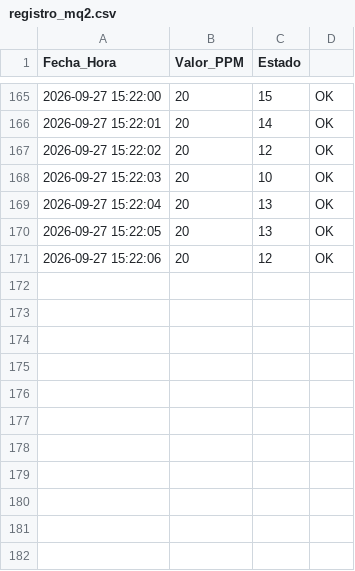
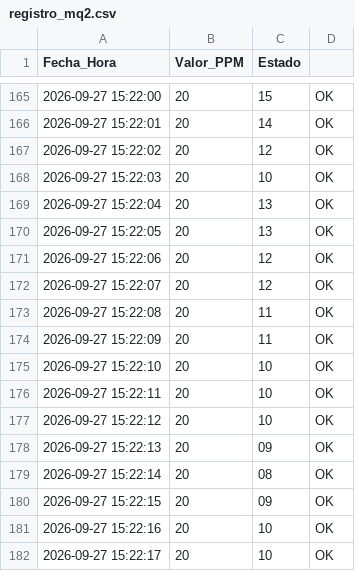
Before and after one commit to Pedrinchi1993/proyecto-electronica, a CSV file: bin/registro_mq2.csv, drawn as a sheet; only a part is shown, gaps mark what is left out; the diff names each change by its address in the sheet, - before the commit and + after, or states it on an @@ line.

```diff
--- a/bin/registro_mq2.csv
+++ b/bin/registro_mq2.csv
+row 172: 2026-09-27 15:22:07 | 20 | 12 | OK
+row 173: 2026-09-27 15:22:08 | 20 | 11 | OK
+row 174: 2026-09-27 15:22:09 | 20 | 11 | OK
+row 175: 2026-09-27 15:22:10 | 20 | 10 | OK
+row 176: 2026-09-27 15:22:11 | 20 | 10 | OK
+row 177: 2026-09-27 15:22:12 | 20 | 10 | OK
+row 178: 2026-09-27 15:22:13 | 20 | 09 | OK
+row 179: 2026-09-27 15:22:14 | 20 | 08 | OK
+row 180: 2026-09-27 15:22:15 | 20 | 09 | OK
+row 181: 2026-09-27 15:22:16 | 20 | 10 | OK
+row 182: 2026-09-27 15:22:17 | 20 | 10 | OK
```
Also changed, not shown: src/registro_mq2.csv.
